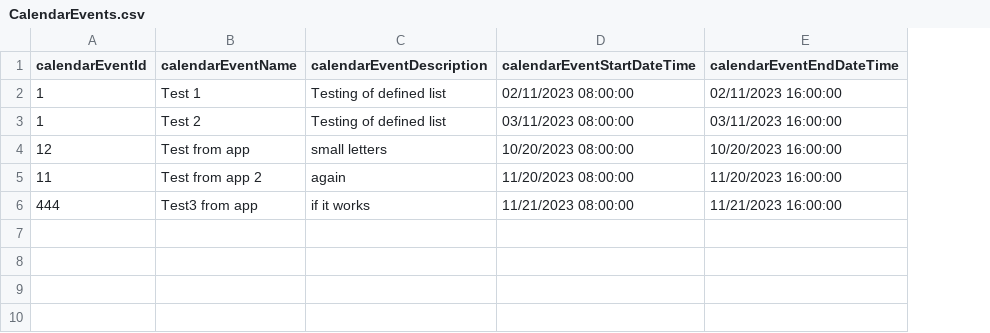
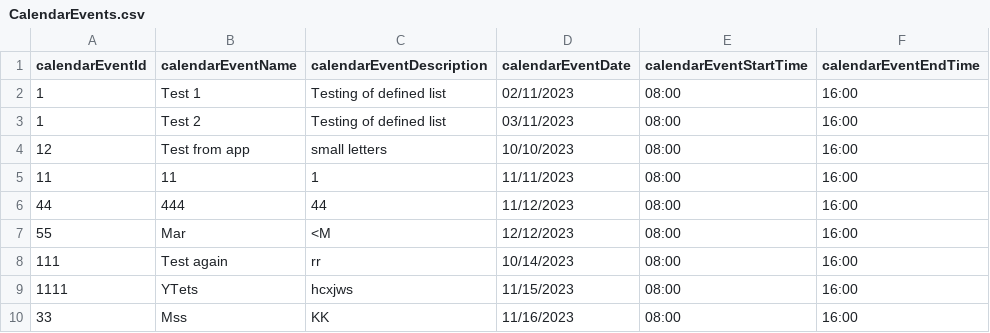
Before and after one commit to infoshareacademy/jcszr11-WeCSharp, a CSV file: Schedulist/CalendarEvents.csv, drawn as a sheet; removed rows and columns are numbered as before the commit, all else as after; the diff names each change by its address in the sheet, - before the commit and + after, or states it on an @@ line.

Commit message:
Updated Calendar event to show Date + start and end time separately

```diff
--- a/Schedulist/CalendarEvents.csv
+++ b/Schedulist/CalendarEvents.csv
-column D (calendarEventStartDateTime), rows 2-4: 02/11/2023 08:00:00 | 03/11/2023 08:00:00 | 10/20/2023 08:00:00
-column E (calendarEventEndDateTime), rows 2-4: 02/11/2023 16:00:00 | 03/11/2023 16:00:00 | 10/20/2023 16:00:00
+column D (calendarEventDate), rows 2-4: 02/11/2023 | 03/11/2023 | 10/10/2023
+column E (calendarEventStartTime), rows 2-4: all 08:00
+column F (calendarEventEndTime), rows 2-4: all 16:00
-row 5: 11 | Test from app 2 | again | 11/20/2023 08:00:00 | 11/20/2023 16:00:00
-row 6: 444 | Test3 from app | if it works | 11/21/2023 08:00:00 | 11/21/2023 16:00:00
+row 5: 11 | 11 | 1 | 11/11/2023 | 08:00 | 16:00
+row 6: 44 | 444 | 44 | 11/12/2023 | 08:00 | 16:00
+row 7: 55 | Mar | <M | 12/12/2023 | 08:00 | 16:00
+row 8: 111 | Test again | rr | 10/14/2023 | 08:00 | 16:00
+row 9: 1111 | YTets | hcxjws | 11/15/2023 | 08:00 | 16:00
+row 10: 33 | Mss | KK | 11/16/2023 | 08:00 | 16:00
```
Also changed, not shown: 5 other files.
